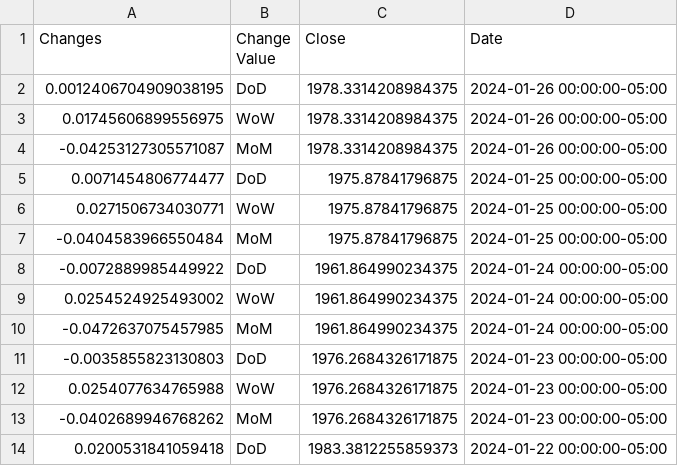
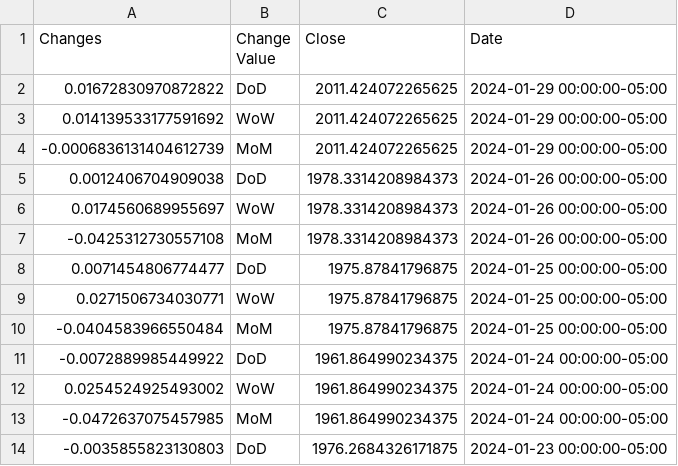
Before and after one commit to anesta95/sAndPStockBuyProj, a CSV file: russell_hist.csv, drawn as a sheet; only a part is shown; the shorter side is filled out with more unchanged rows.

```diff
--- a/russell_hist.csv
+++ b/russell_hist.csv
@@ -1,5 +1,8 @@
 Changes,Change Value,Close,Date
-0.0012406704909038195,DoD,1978.3314208984375,2024-01-26 00:00:00-05:00
-0.01745606899556975,WoW,1978.3314208984375,2024-01-26 00:00:00-05:00
--0.04253127305571087,MoM,1978.3314208984375,2024-01-26 00:00:00-05:00
+0.01672830970872822,DoD,2011.424072265625,2024-01-29 00:00:00-05:00
+0.014139533177591692,WoW,2011.424072265625,2024-01-29 00:00:00-05:00
+-0.0006836131404612739,MoM,2011.424072265625,2024-01-29 00:00:00-05:00
+0.0012406704909038,DoD,1978.3314208984373,2024-01-26 00:00:00-05:00
+0.0174560689955697,WoW,1978.3314208984373,2024-01-26 00:00:00-05:00
+-0.0425312730557108,MoM,1978.3314208984373,2024-01-26 00:00:00-05:00
 0.0071454806774477,DoD,1975.87841796875,2024-01-25 00:00:00-05:00
```
Also changed, not shown: dowjones_hist.csv, nasdaq_hist.csv, 1 other file.
